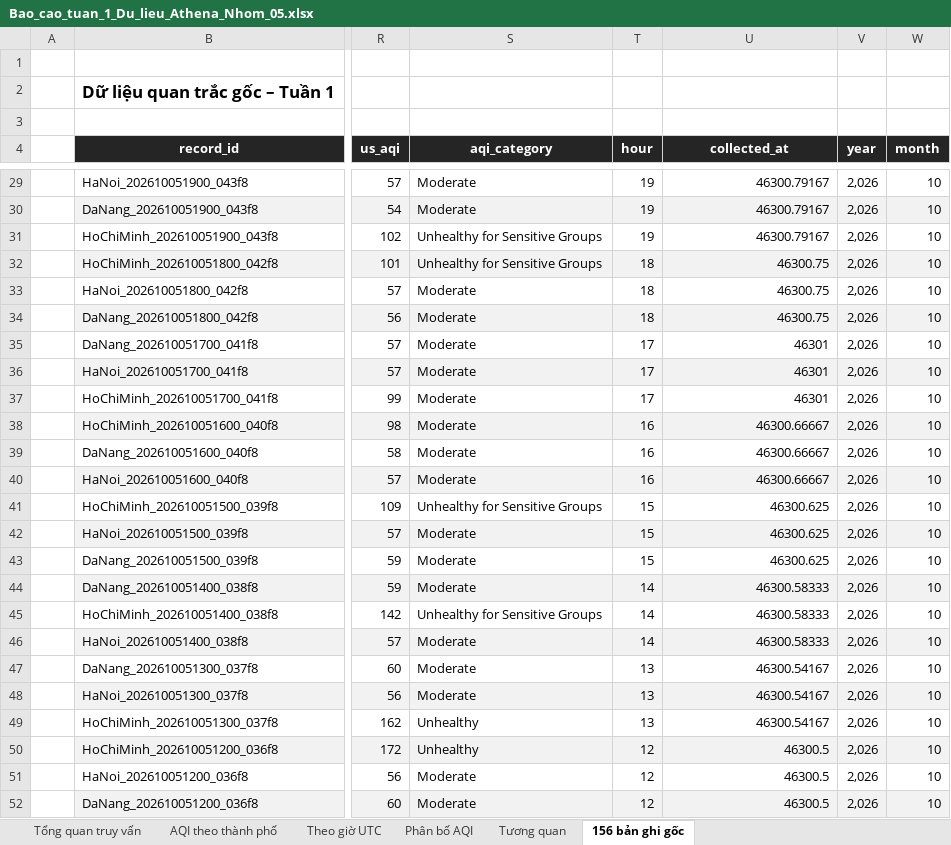
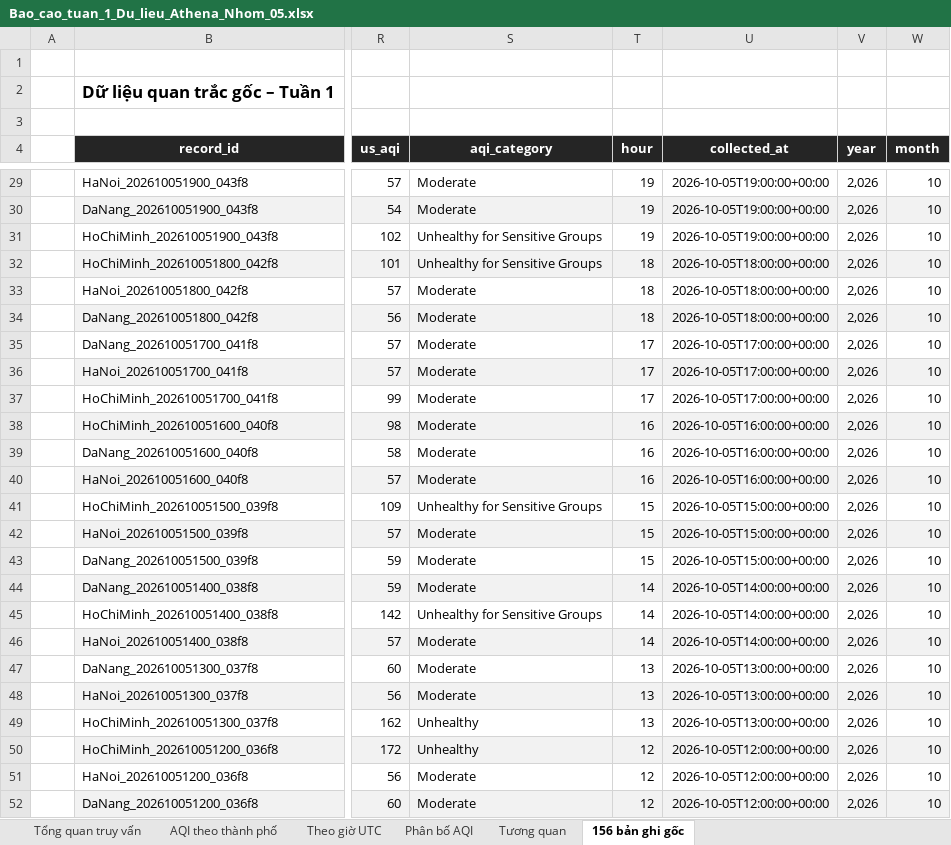
Before and after one commit to JasonTM17/WeatherAWS_FinalTerm, an Excel workbook: docs/Bao_cao_tuan_1_Du_lieu_Athena_Nhom_05.xlsx, sheet 156 bản ghi gốc, drawn as a sheet; only a part is shown, gaps mark what is left out; values as stored, in another font and other column widths than the file's, no borders; the diff covers the shown part only; the diff names each change by its address in the sheet, - before the commit and + after, or states it on an @@ line.

```diff
--- a/docs/Bao_cao_tuan_1_Du_lieu_Athena_Nhom_05.xlsx (sheet 156 bản ghi gốc)
+++ b/docs/Bao_cao_tuan_1_Du_lieu_Athena_Nhom_05.xlsx (sheet 156 bản ghi gốc)
-U29:U31 (collected_at): 46300.79167
+U29:U31 (collected_at): 2026-10-05T19:00:00+00:00
-U32:U34 (collected_at): 46300.75
+U32:U34 (collected_at): 2026-10-05T18:00:00+00:00
-U35:U37 (collected_at): 46301
+U35:U37 (collected_at): 2026-10-05T17:00:00+00:00
-U38:U40 (collected_at): 46300.66667
+U38:U40 (collected_at): 2026-10-05T16:00:00+00:00
-U41:U43 (collected_at): 46300.625
+U41:U43 (collected_at): 2026-10-05T15:00:00+00:00
-U44:U46 (collected_at): 46300.58333
+U44:U46 (collected_at): 2026-10-05T14:00:00+00:00
-U47:U49 (collected_at): 46300.54167
+U47:U49 (collected_at): 2026-10-05T13:00:00+00:00
-U50:U52 (collected_at): 46300.5
+U50:U52 (collected_at): 2026-10-05T12:00:00+00:00
```
Also changed, not shown: 132 edited cells elsewhere in this sheet, sheet Tổng quan truy vấn, sheet Tương quan, 20 other files.
